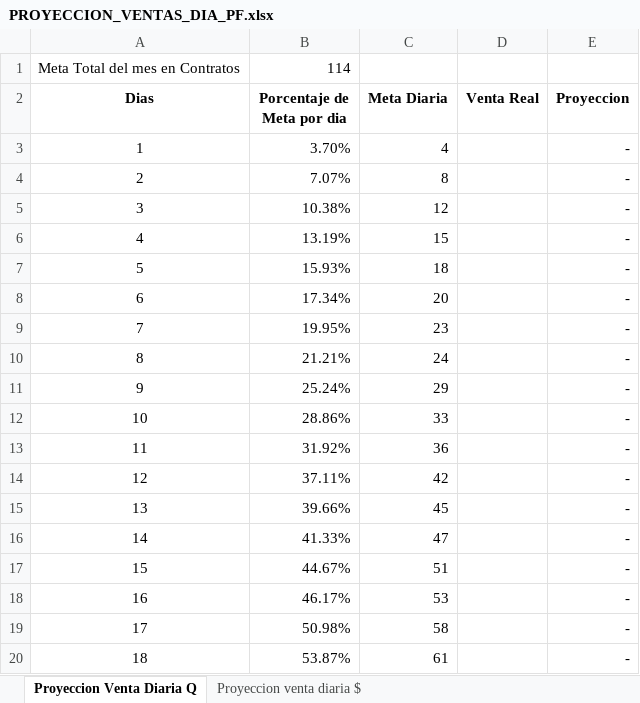
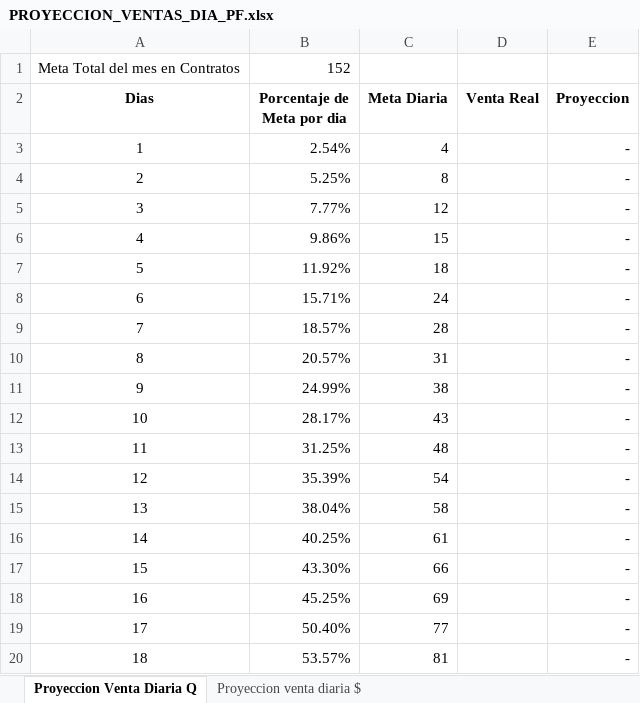
Before and after one commit to SlicitudesGIM/cvd-datos, an Excel workbook: datos/PROYECCION_VENTAS_DIA_PF.xlsx, sheet Proyeccion Venta Diaria Q, drawn as a sheet; only a part is shown; values as stored, in another font and other column widths than the file's, no borders; conditional formats not drawn; the diff covers the shown part only; the diff names each change by its address in the sheet, - before the commit and + after, or states it on an @@ line.

Commit message:
📊 Actualizar PROYECCION_VENTAS_DIA_PF.xlsx — 08-04-2026, 12:07:59 p. m.

```diff
--- a/datos/PROYECCION_VENTAS_DIA_PF.xlsx (sheet Proyeccion Venta Diaria Q)
+++ b/datos/PROYECCION_VENTAS_DIA_PF.xlsx (sheet Proyeccion Venta Diaria Q)
-B1 (Porcentaje de Meta por dia): 114
+B1 (Porcentaje de Meta por dia): 152
-B3 (Porcentaje de Meta por dia): 3.70%
+B3 (Porcentaje de Meta por dia): 2.54%
-B4 (Porcentaje de Meta por dia): 7.07%
+B4 (Porcentaje de Meta por dia): 5.25%
-B5 (Porcentaje de Meta por dia): 10.38%
+B5 (Porcentaje de Meta por dia): 7.77%
-B6 (Porcentaje de Meta por dia): 13.19%
+B6 (Porcentaje de Meta por dia): 9.86%
-B7 (Porcentaje de Meta por dia): 15.93%
+B7 (Porcentaje de Meta por dia): 11.92%
-B8 (Porcentaje de Meta por dia): 17.34%
+B8 (Porcentaje de Meta por dia): 15.71%
-C8 (Meta Diaria): 20
+C8 (Meta Diaria): 24
-B9 (Porcentaje de Meta por dia): 19.95%
+B9 (Porcentaje de Meta por dia): 18.57%
-C9 (Meta Diaria): 23
+C9 (Meta Diaria): 28
-B10 (Porcentaje de Meta por dia): 21.21%
+B10 (Porcentaje de Meta por dia): 20.57%
-C10 (Meta Diaria): 24
+C10 (Meta Diaria): 31
-B11 (Porcentaje de Meta por dia): 25.24%
+B11 (Porcentaje de Meta por dia): 24.99%
-C11 (Meta Diaria): 29
+C11 (Meta Diaria): 38
-B12 (Porcentaje de Meta por dia): 28.86%
+B12 (Porcentaje de Meta por dia): 28.17%
-C12 (Meta Diaria): 33
+C12 (Meta Diaria): 43
-B13 (Porcentaje de Meta por dia): 31.92%
+B13 (Porcentaje de Meta por dia): 31.25%
-C13 (Meta Diaria): 36
+C13 (Meta Diaria): 48
-B14 (Porcentaje de Meta por dia): 37.11%
+B14 (Porcentaje de Meta por dia): 35.39%
-C14 (Meta Diaria): 42
+C14 (Meta Diaria): 54
-B15 (Porcentaje de Meta por dia): 39.66%
+B15 (Porcentaje de Meta por dia): 38.04%
-C15 (Meta Diaria): 45
+C15 (Meta Diaria): 58
-B16 (Porcentaje de Meta por dia): 41.33%
+B16 (Porcentaje de Meta por dia): 40.25%
-C16 (Meta Diaria): 47
+C16 (Meta Diaria): 61
-B17 (Porcentaje de Meta por dia): 44.67%
+B17 (Porcentaje de Meta por dia): 43.30%
-C17 (Meta Diaria): 51
+C17 (Meta Diaria): 66
-B18 (Porcentaje de Meta por dia): 46.17%
+B18 (Porcentaje de Meta por dia): 45.25%
-C18 (Meta Diaria): 53
+C18 (Meta Diaria): 69
-B19 (Porcentaje de Meta por dia): 50.98%
+B19 (Porcentaje de Meta por dia): 50.40%
-C19 (Meta Diaria): 58
+C19 (Meta Diaria): 77
-B20 (Porcentaje de Meta por dia): 53.87%
+B20 (Porcentaje de Meta por dia): 53.57%
-C20 (Meta Diaria): 61
+C20 (Meta Diaria): 81
```
Also changed, not shown: 25 edited cells elsewhere in this sheet, sheet Proyeccion venta diaria $.
